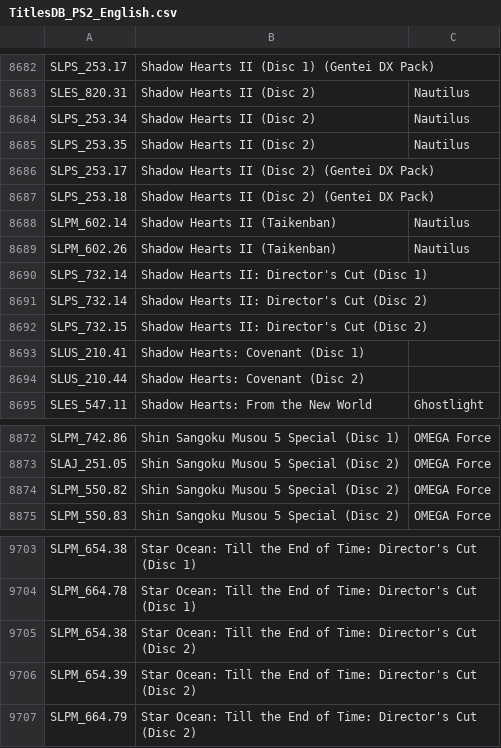
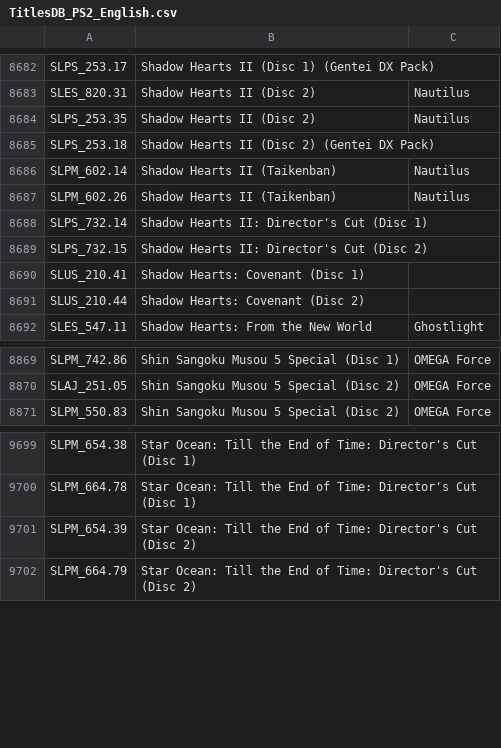
Before and after one commit to ahmedmoselhi/PSBBN-Definitive-English-Patch, a CSV file: helper/TitlesDB_PS2_English.csv, drawn as a sheet; only a part is shown, gaps mark what is left out; the diff names each change by its address in the sheet, - before the commit and + after, or states it on an @@ line.

```diff
--- a/helper/TitlesDB_PS2_English.csv
+++ b/helper/TitlesDB_PS2_English.csv
-row 8684: SLPS_253.34 | Shadow Hearts II (Disc 2) | Nautilus
-row 8686: SLPS_253.17 | Shadow Hearts II (Disc 2) (Gentei DX Pack)
-row 8691: SLPS_732.14 | Shadow Hearts II: Director's Cut (Disc 2)
-row 8874: SLPM_550.82 | Shin Sangoku Musou 5 Special (Disc 2) | OMEGA Force
-row 9705: SLPM_654.38 | Star Ocean: Till the End of Time: Director's Cut (Disc 2)
```
Also changed, not shown: helper/ArtDB.csv, helper/TitlesDB_PS1_English.csv.
